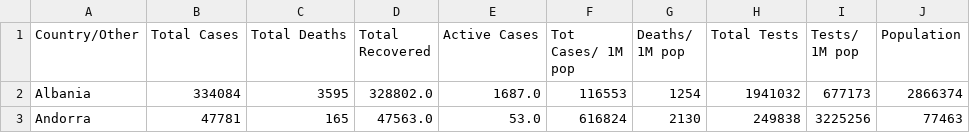
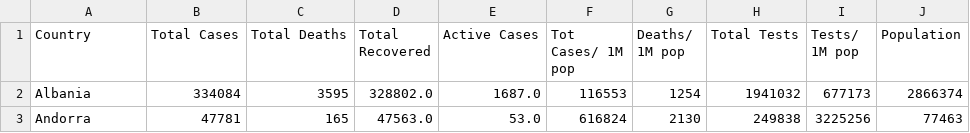
Before and after one commit to luke-shuo/IV-Project---ACE, a CSV file: europe_covid.csv, drawn as a sheet; only a part is shown.

Commit message:
EU map with Covid Data

```diff
--- a/europe_covid.csv
+++ b/europe_covid.csv
@@ -1,2 +1,2 @@
-Country/Other,Total Cases,Total Deaths,Total Recovered,Active Cases,Tot Cases/ 1M pop,Deaths/ 1M pop,Total Tests,Tests/ 1M pop,Population
+Country,Total Cases,Total Deaths,Total Recovered,Active Cases,Tot Cases/ 1M pop,Deaths/ 1M pop,Total Tests,Tests/ 1M pop,Population
 Albania,334084,3595,328802.0,1687.0,116553,1254,1941032,677173,2866374
```
Also changed, not shown: 5 other files.
